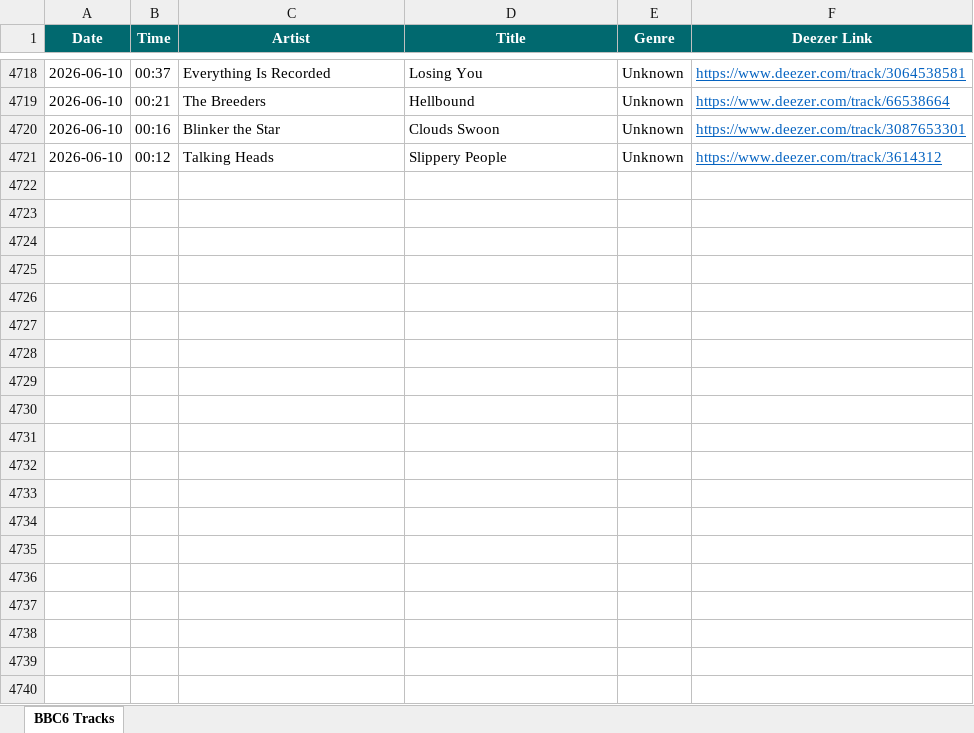
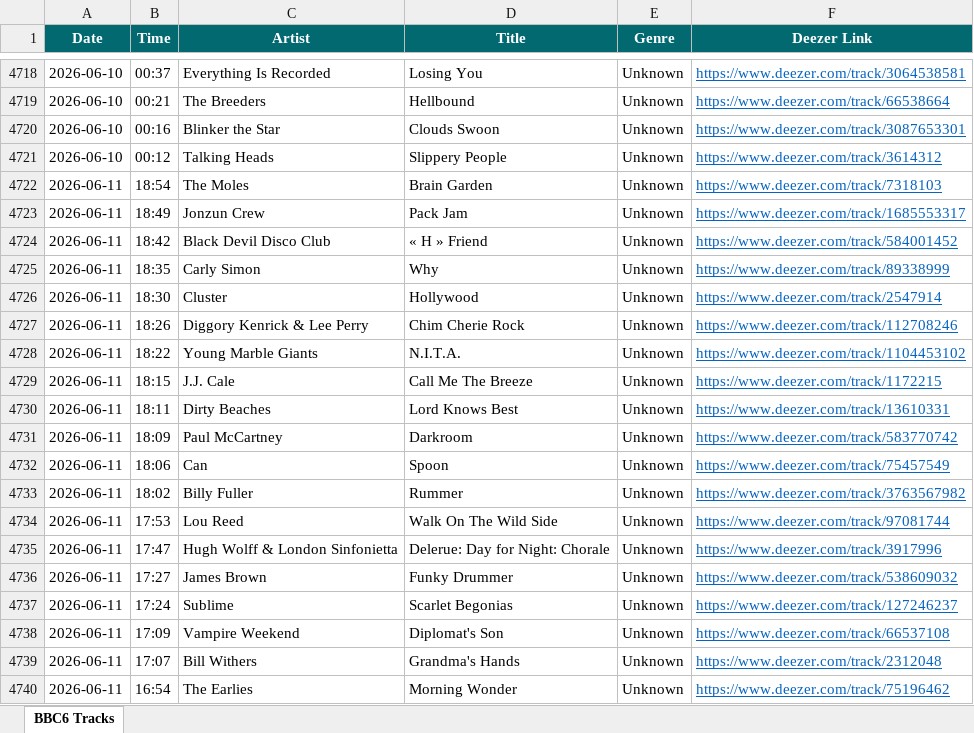
Before and after one commit to loliberri/new-music-scraper, an Excel workbook: output/BBC6 Music Log.xlsx, sheet BBC6 Tracks, drawn as a sheet; only a part is shown, gaps mark what is left out; values as stored, in another font and other column widths than the file's, no borders; the diff covers the shown part only; the diff names each change by its address in the sheet, - before the commit and + after, or states it on an @@ line.

```diff
--- a/output/BBC6 Music Log.xlsx (sheet BBC6 Tracks)
+++ b/output/BBC6 Music Log.xlsx (sheet BBC6 Tracks)
+row 4722: 2026-06-11 | 18:54 | The Moles | Brain Garden | Unknown | https://www.deezer.com/track/7318103
+row 4723: 2026-06-11 | 18:49 | Jonzun Crew | Pack Jam | Unknown | https://www.deezer.com/track/1685553317
+row 4724: 2026-06-11 | 18:42 | Black Devil Disco Club | « H » Friend | Unknown | https://www.deezer.com/track/584001452
+row 4725: 2026-06-11 | 18:35 | Carly Simon | Why | Unknown | https://www.deezer.com/track/89338999
+row 4726: 2026-06-11 | 18:30 | Cluster | Hollywood | Unknown | https://www.deezer.com/track/2547914
+row 4727: 2026-06-11 | 18:26 | Diggory Kenrick & Lee Perry | Chim Cherie Rock | Unknown | https://www.deezer.com/track/112708246
+row 4728: 2026-06-11 | 18:22 | Young Marble Giants | N.I.T.A. | Unknown | https://www.deezer.com/track/1104453102
+row 4729: 2026-06-11 | 18:15 | J.J. Cale | Call Me The Breeze | Unknown | https://www.deezer.com/track/1172215
+row 4730: 2026-06-11 | 18:11 | Dirty Beaches | Lord Knows Best | Unknown | https://www.deezer.com/track/13610331
+row 4731: 2026-06-11 | 18:09 | Paul McCartney | Darkroom | Unknown | https://www.deezer.com/track/583770742
+row 4732: 2026-06-11 | 18:06 | Can | Spoon | Unknown | https://www.deezer.com/track/75457549
+row 4733: 2026-06-11 | 18:02 | Billy Fuller | Rummer | Unknown | https://www.deezer.com/track/3763567982
+row 4734: 2026-06-11 | 17:53 | Lou Reed | Walk On The Wild Side | Unknown | https://www.deezer.com/track/97081744
+row 4735: 2026-06-11 | 17:47 | Hugh Wolff & London Sinfonietta | Delerue: Day for Night: Chorale | Unknown | https://www.deezer.com/track/3917996
+row 4736: 2026-06-11 | 17:27 | James Brown | Funky Drummer | Unknown | https://www.deezer.com/track/538609032
+row 4737: 2026-06-11 | 17:24 | Sublime | Scarlet Begonias | Unknown | https://www.deezer.com/track/127246237
+row 4738: 2026-06-11 | 17:09 | Vampire Weekend | Diplomat's Son | Unknown | https://www.deezer.com/track/66537108
+row 4739: 2026-06-11 | 17:07 | Bill Withers | Grandma's Hands | Unknown | https://www.deezer.com/track/2312048
+row 4740: 2026-06-11 | 16:54 | The Earlies | Morning Wonder | Unknown | https://www.deezer.com/track/75196462
```
Also changed, not shown: 90 added rows elsewhere in this sheet, 2 other files.
